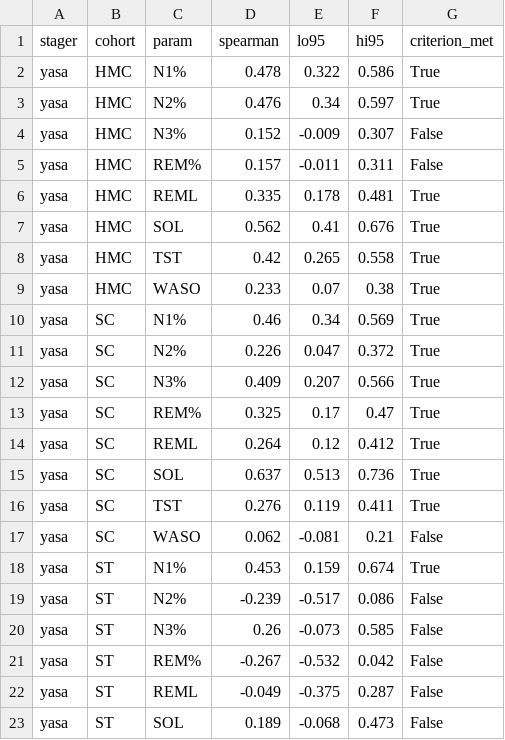
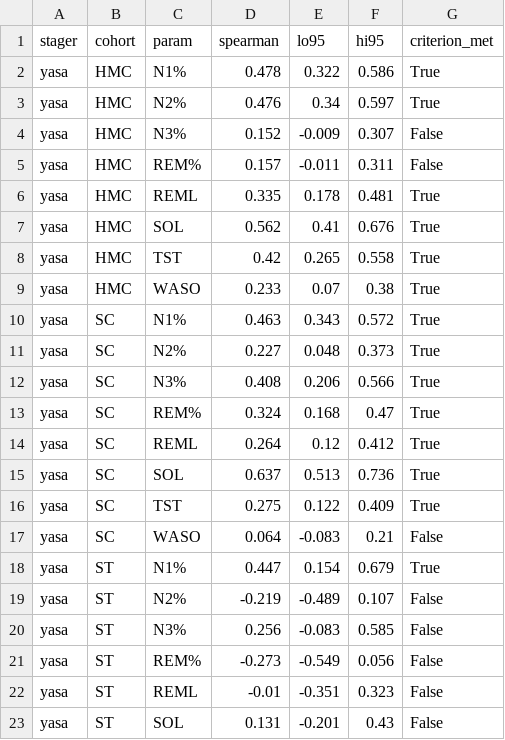
Before and after one commit to Bhargavteja-9779/p_c1_4, a CSV file: Target_Journal_Submission/tables/tableS_spearman_criterion.csv, drawn as a sheet; only a part is shown; the diff covers the shown part only.

```diff
--- a/Target_Journal_Submission/tables/tableS_spearman_criterion.csv
+++ b/Target_Journal_Submission/tables/tableS_spearman_criterion.csv
@@ -9,15 +9,15 @@ yasa,HMC,TST,0.42,0.265,0.558,True
 yasa,HMC,WASO,0.233,0.07,0.38,True
-yasa,SC,N1%,0.46,0.34,0.569,True
-yasa,SC,N2%,0.226,0.047,0.372,True
-yasa,SC,N3%,0.409,0.207,0.566,True
-yasa,SC,REM%,0.325,0.17,0.47,True
+yasa,SC,N1%,0.463,0.343,0.572,True
+yasa,SC,N2%,0.227,0.048,0.373,True
+yasa,SC,N3%,0.408,0.206,0.566,True
+yasa,SC,REM%,0.324,0.168,0.47,True
 yasa,SC,REML,0.264,0.12,0.412,True
 yasa,SC,SOL,0.637,0.513,0.736,True
-yasa,SC,TST,0.276,0.119,0.411,True
-yasa,SC,WASO,0.062,-0.081,0.21,False
-yasa,ST,N1%,0.453,0.159,0.674,True
-yasa,ST,N2%,-0.239,-0.517,0.086,False
-yasa,ST,N3%,0.26,-0.073,0.585,False
-yasa,ST,REM%,-0.267,-0.532,0.042,False
-yasa,ST,REML,-0.049,-0.375,0.287,False
-yasa,ST,SOL,0.189,-0.068,0.473,False
+yasa,SC,TST,0.275,0.122,0.409,True
+yasa,SC,WASO,0.064,-0.083,0.21,False
+yasa,ST,N1%,0.447,0.154,0.679,True
+yasa,ST,N2%,-0.219,-0.489,0.107,False
+yasa,ST,N3%,0.256,-0.083,0.585,False
+yasa,ST,REM%,-0.273,-0.549,0.056,False
+yasa,ST,REML,-0.01,-0.351,0.323,False
+yasa,ST,SOL,0.131,-0.201,0.43,False
```
Also changed, not shown: 46 edited cells elsewhere in this file, Target_Journal_Submission/tables/table3_display.csv, Target_Journal_Submission/tables/tableS_M_sensitivity.csv, 30 other files.
